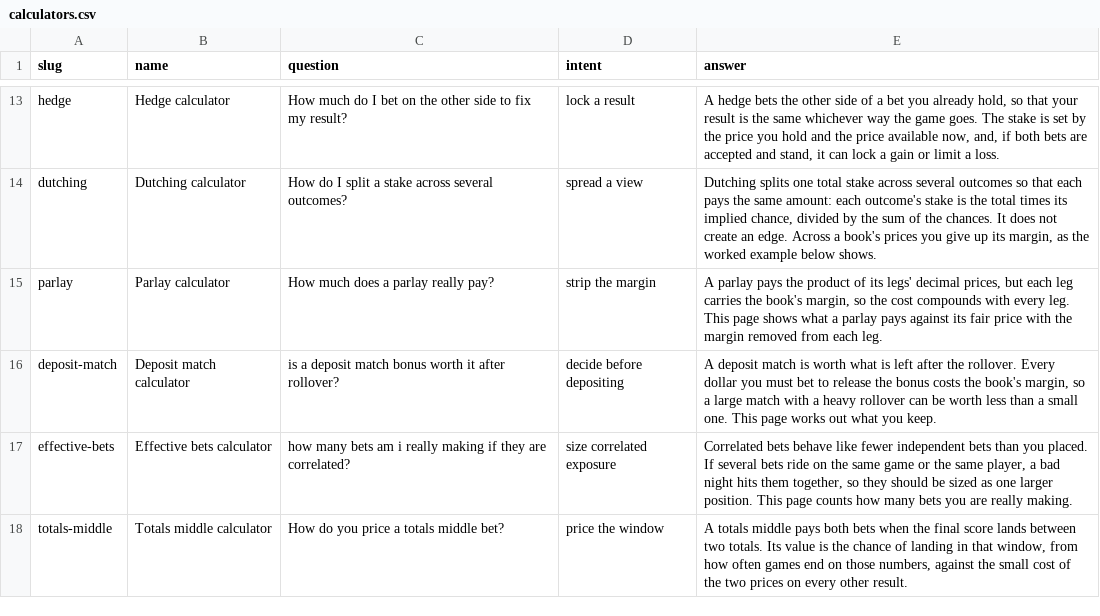
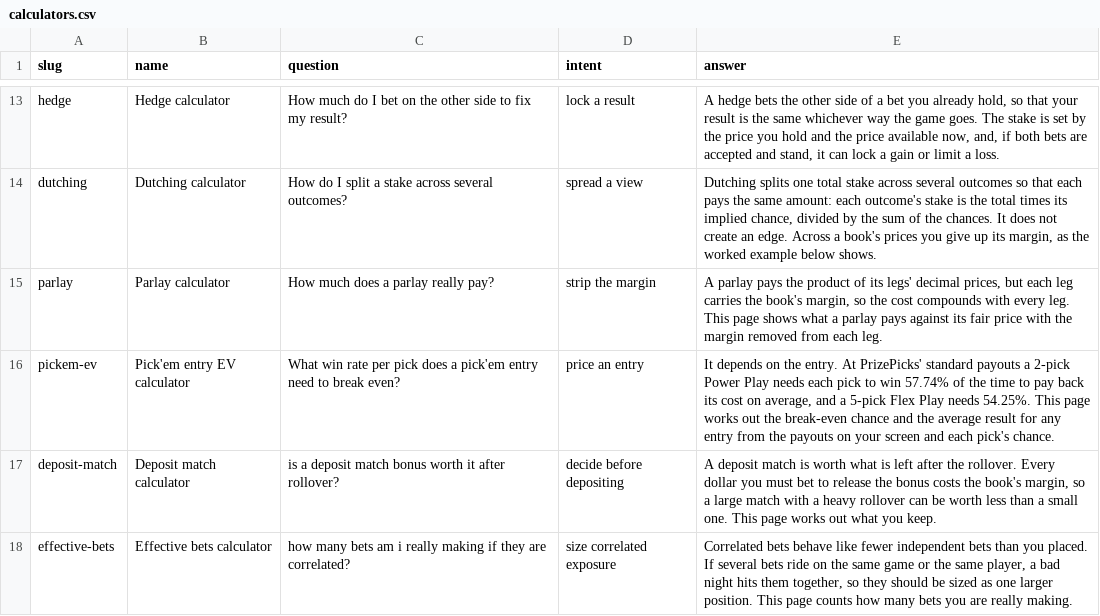
Before and after one commit to mattkerr09/bookbreaker-site, a CSV file: _data/calculators.csv, drawn as a sheet; only a part is shown, gaps mark what is left out; the shorter side is filled out with more unchanged rows; the diff names each change by its address in the sheet, - before the commit and + after, or states it on an @@ line.

Commit message:
Pick'em entry EV calculator: the break-even chance per pick for each entry at the published payouts, and the average result of any entry. Maths only, no app links or codes

```diff
--- a/_data/calculators.csv
+++ b/_data/calculators.csv
+row 16: pickem-ev | Pick'em entry EV calculator | What win rate per pick does a pick'em entry need to break even? | price an entry | It depends on the entry. At PrizePicks' standard payouts a 2-pick Power Play needs each pick to win 57.74% of the time to pay back its cost on average, and a 5-pick Flex Play needs 54.25%. This page works out the break-even chance and the average result for any entry from the payouts on your screen and each pick's chance.
```
Also changed, not shown: 36 other files.
